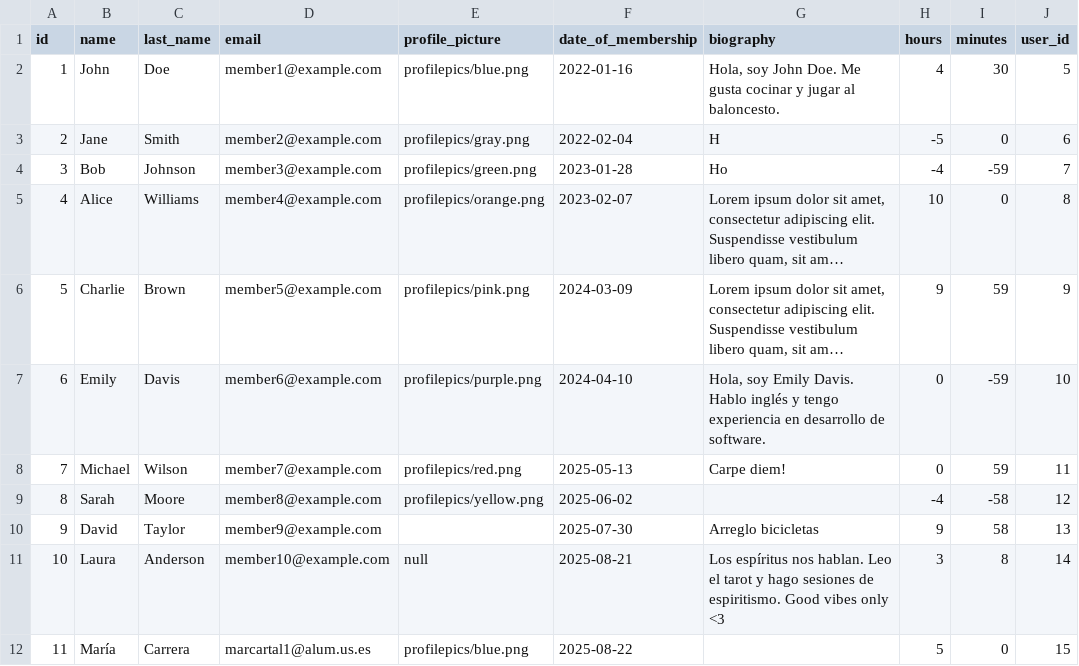
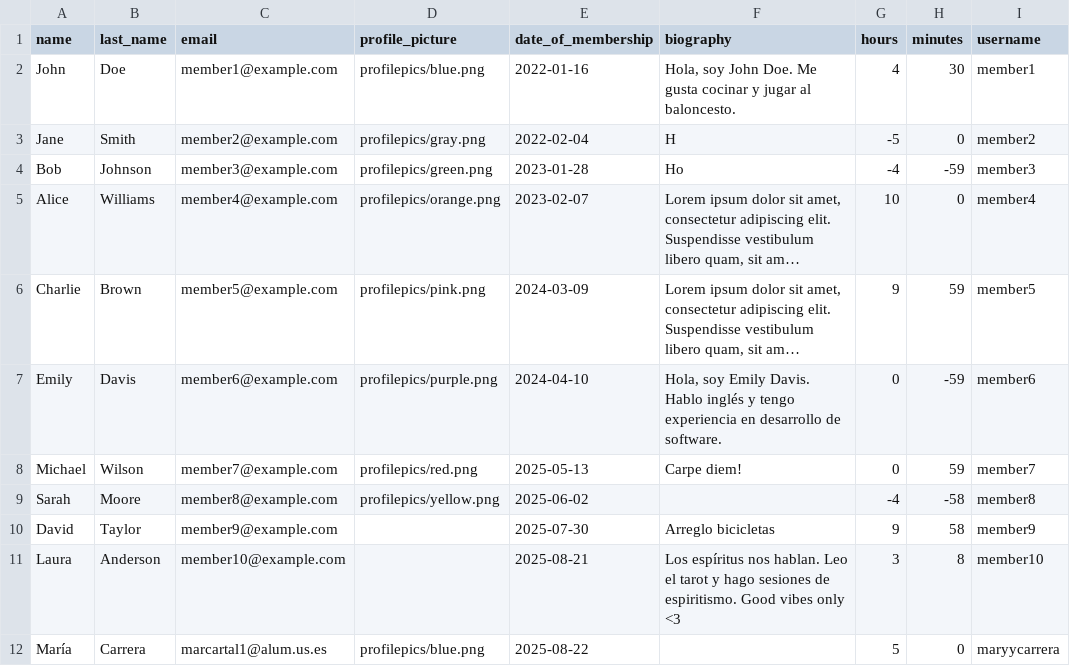
Before and after one commit to maryycarrera/ComparteTuTiempo, a CSV file: src/main/resources/data/members.csv, drawn as a sheet; long unchanged cells end in …; removed rows and columns are numbered as before the commit, all else as after; the diff names each change by its address in the sheet, - before the commit and + after, or states it on an @@ line.

```diff
--- a/src/main/resources/data/members.csv
+++ b/src/main/resources/data/members.csv
-column A (id), rows 2-12: 1 | 2 | 3 | 4 | 5 | 6 | 7 | 8 | 9 | 10 | 11
-column J (user_id), rows 2-12: 5 | 6 | 7 | 8 | 9 | 10 | 11 | 12 | 13 | 14 | 15
+column I (username), rows 2-12: member1 | member2 | member3 | member4 | member5 | member6 | member7 | member8 | member9 | member10 | maryycarrera
-D11 (profile_picture): null
+D11 (profile_picture): (empty)
```
Also changed, not shown: src/main/resources/data/admins.csv, src/main/resources/data/appusers.csv.
